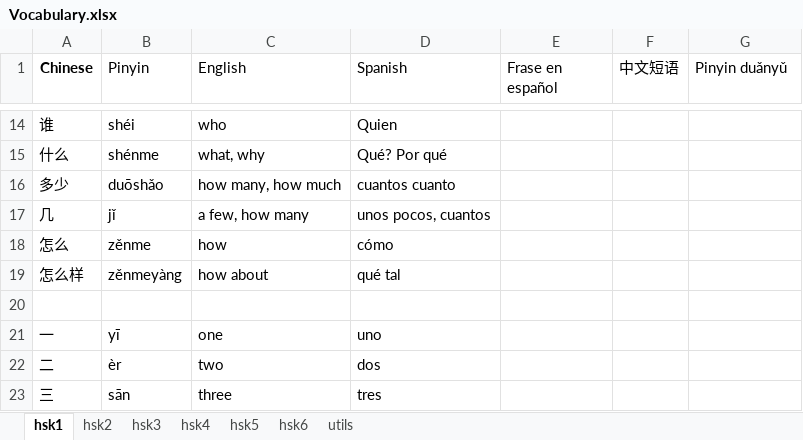
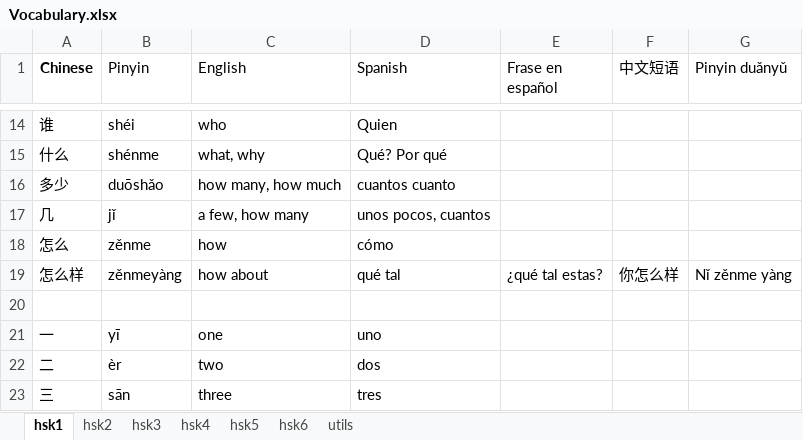
Before and after one commit to limbail/Zhongwen, an Excel workbook: Vocabulary.xlsx, sheet hsk1, drawn as a sheet; only a part is shown, gaps mark what is left out; values as stored, in another font and other column widths than the file's, no borders; the diff names each change by its address in the sheet, - before the commit and + after, or states it on an @@ line.

```diff
--- a/Vocabulary.xlsx (sheet hsk1)
+++ b/Vocabulary.xlsx (sheet hsk1)
-E19 (Frase en español): (empty)
+E19 (Frase en español): ¿qué tal estas?
-F19 (中文短语): (empty)
+F19 (中文短语): 你怎么样
-G19 (Pinyin duǎnyǔ): (empty)
+G19 (Pinyin duǎnyǔ): Nǐ zěnme yàng
```
Also changed, not shown: sheet utils.
